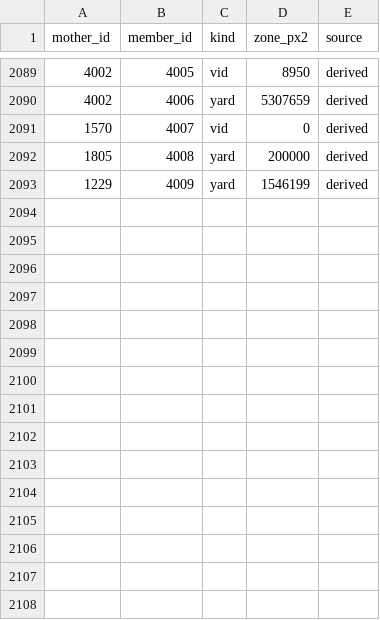
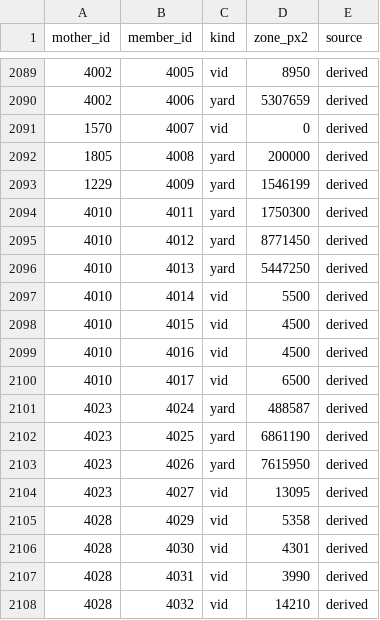
Before and after one commit to zachpratt/FYM-Assistant, a CSV file: mims.csv, drawn as a sheet; only a part is shown, gaps mark what is left out; the diff names each change by its address in the sheet, - before the commit and + after, or states it on an @@ line.

```diff
--- a/mims.csv
+++ b/mims.csv
+row 2094: 4010 | 4011 | yard | 1750300 | derived
+row 2095: 4010 | 4012 | yard | 8771450 | derived
+row 2096: 4010 | 4013 | yard | 5447250 | derived
+row 2097: 4010 | 4014 | vid | 5500 | derived
+row 2098: 4010 | 4015 | vid | 4500 | derived
+row 2099: 4010 | 4016 | vid | 4500 | derived
+row 2100: 4010 | 4017 | vid | 6500 | derived
+row 2101: 4023 | 4024 | yard | 488587 | derived
+row 2102: 4023 | 4025 | yard | 6861190 | derived
+row 2103: 4023 | 4026 | yard | 7615950 | derived
+row 2104: 4023 | 4027 | vid | 13095 | derived
+row 2105: 4028 | 4029 | vid | 5358 | derived
+row 2106: 4028 | 4030 | vid | 4301 | derived
+row 2107: 4028 | 4031 | vid | 3990 | derived
+row 2108: 4028 | 4032 | vid | 14210 | derived
```
Also changed, not shown: geo.csv, locations.csv, 2 other files.
